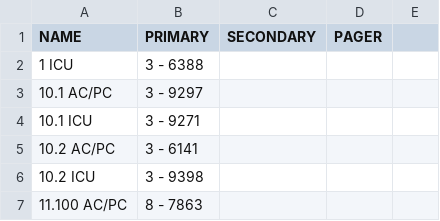
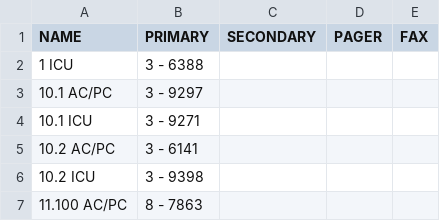
Before and after one commit to dirtydanisreal/numberData, a CSV file: numberData.csv, drawn as a sheet; only a part is shown.

Commit message:
Update numberData.csv

```diff
--- a/numberData.csv
+++ b/numberData.csv
@@ -1,2 +1,2 @@
-NAME,PRIMARY,SECONDARY,PAGER
+NAME,PRIMARY,SECONDARY,PAGER,FAX
 1 ICU,3 - 6388,,
```
